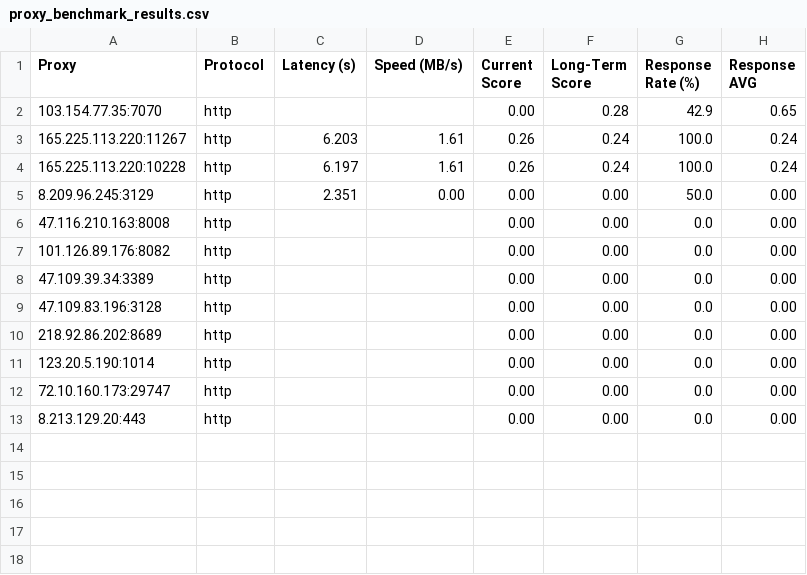
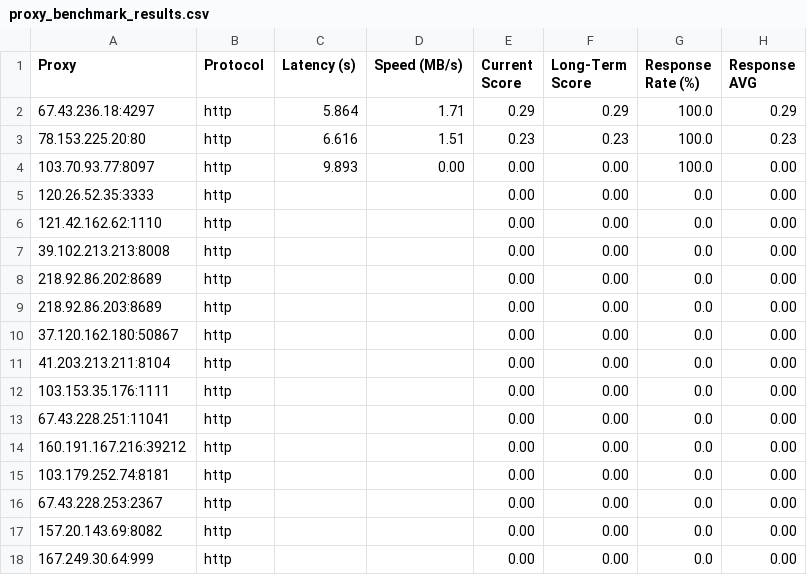
Before and after one commit to rriordan/Proxy-Master, a CSV file: Output/proxy_benchmark_results.csv, drawn as a sheet.

```diff
--- a/Output/proxy_benchmark_results.csv
+++ b/Output/proxy_benchmark_results.csv
@@ -1,13 +1,18 @@
 Proxy,Protocol,Latency (s),Speed (MB/s),Current Score,Long-Term Score,Response Rate (%),Response AVG
-103.154.77.35:7070,http,,,0.00,0.28,42.9,0.65
-165.225.113.220:11267,http,6.203,1.61,0.26,0.24,100.0,0.24
-165.225.113.220:10228,http,6.197,1.61,0.26,0.24,100.0,0.24
-8.209.96.245:3129,http,2.351,0.00,0.00,0.00,50.0,0.00
-47.116.210.163:8008,http,,,0.00,0.00,0.0,0.00
-101.126.89.176:8082,http,,,0.00,0.00,0.0,0.00
-47.109.39.34:3389,http,,,0.00,0.00,0.0,0.00
-47.109.83.196:3128,http,,,0.00,0.00,0.0,0.00
+67.43.236.18:4297,http,5.864,1.71,0.29,0.29,100.0,0.29
+78.153.225.20:80,http,6.616,1.51,0.23,0.23,100.0,0.23
+103.70.93.77:8097,http,9.893,0.00,0.00,0.00,100.0,0.00
+120.26.52.35:3333,http,,,0.00,0.00,0.0,0.00
+121.42.162.62:1110,http,,,0.00,0.00,0.0,0.00
+39.102.213.213:8008,http,,,0.00,0.00,0.0,0.00
 218.92.86.202:8689,http,,,0.00,0.00,0.0,0.00
-123.20.5.190:1014,http,,,0.00,0.00,0.0,0.00
-72.10.160.173:29747,http,,,0.00,0.00,0.0,0.00
-8.213.129.20:443,http,,,0.00,0.00,0.0,0.00
+218.92.86.203:8689,http,,,0.00,0.00,0.0,0.00
+37.120.162.180:50867,http,,,0.00,0.00,0.0,0.00
+41.203.213.211:8104,http,,,0.00,0.00,0.0,0.00
+103.153.35.176:1111,http,,,0.00,0.00,0.0,0.00
+67.43.228.251:11041,http,,,0.00,0.00,0.0,0.00
+160.191.167.216:39212,http,,,0.00,0.00,0.0,0.00
+103.179.252.74:8181,http,,,0.00,0.00,0.0,0.00
+67.43.228.253:2367,http,,,0.00,0.00,0.0,0.00
+157.20.143.69:8082,http,,,0.00,0.00,0.0,0.00
+167.249.30.64:999,http,,,0.00,0.00,0.0,0.00
```
Also changed, not shown: Output/proxy_history.csv, 3 other files.
